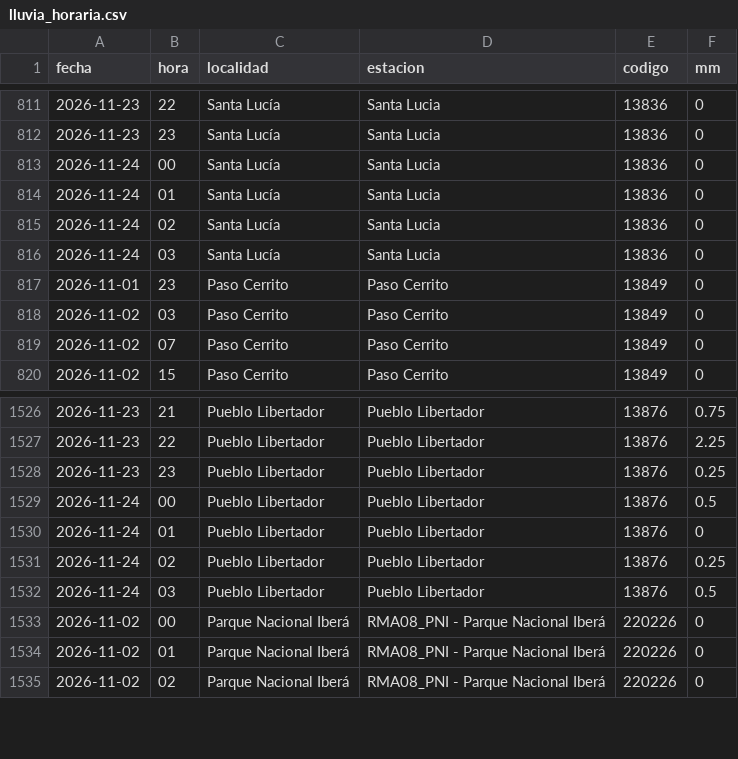
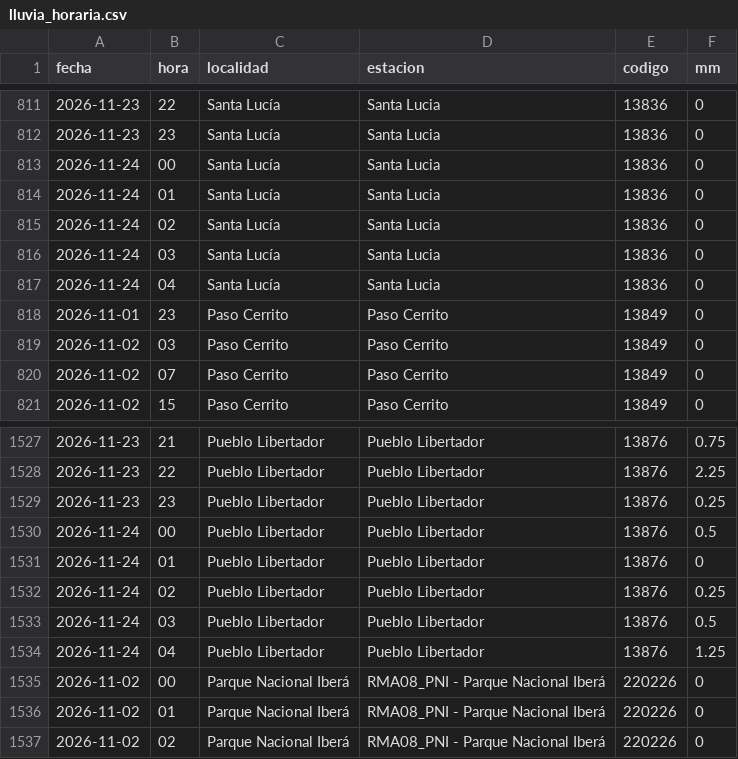
Before and after one commit to tablerocorrientes/tablerocorrientes.github.io, a CSV file: data/registro/lluvia_horaria.csv, drawn as a sheet; only a part is shown, gaps mark what is left out; the diff names each change by its address in the sheet, - before the commit and + after, or states it on an @@ line.

```diff
--- a/data/registro/lluvia_horaria.csv
+++ b/data/registro/lluvia_horaria.csv
+row 817: 2026-11-24 | 04 | Santa Lucía | Santa Lucia | 13836 | 0
+row 1534: 2026-11-24 | 04 | Pueblo Libertador | Pueblo Libertador | 13876 | 1.25
```
Also changed, not shown: data/registro/alertas.csv, data/registro/resumen_diario_lluvia.csv, 26 other files.
